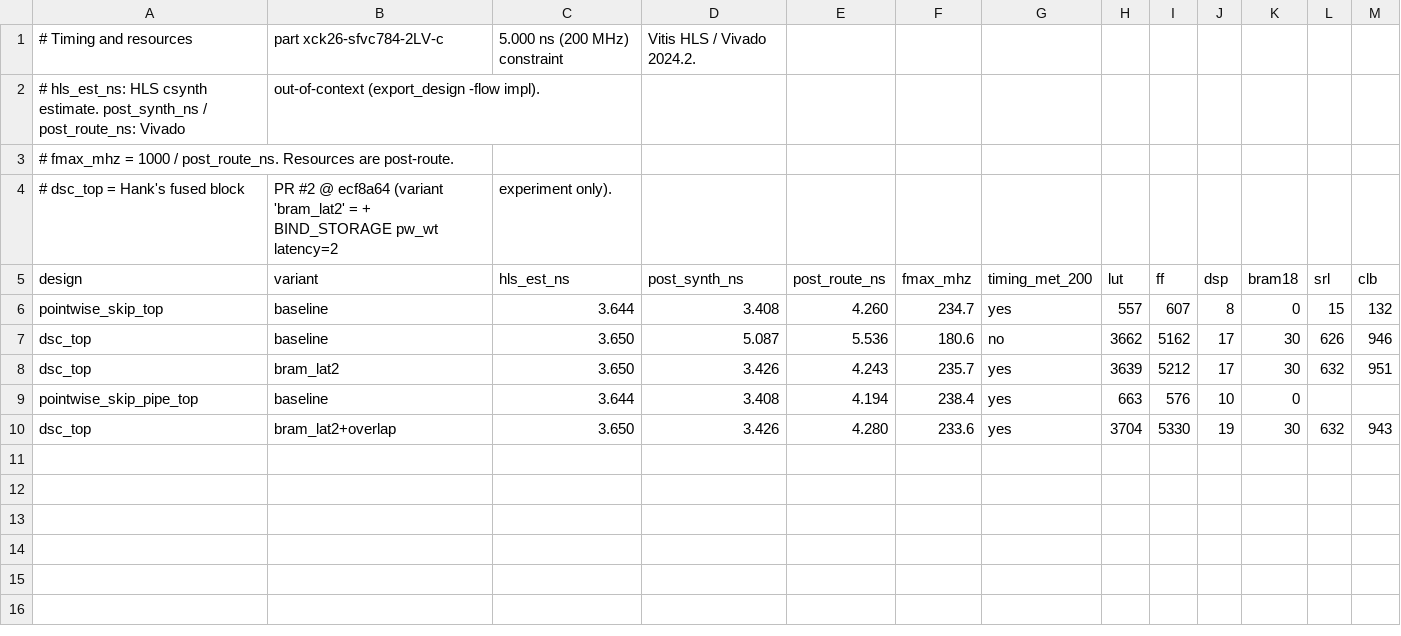
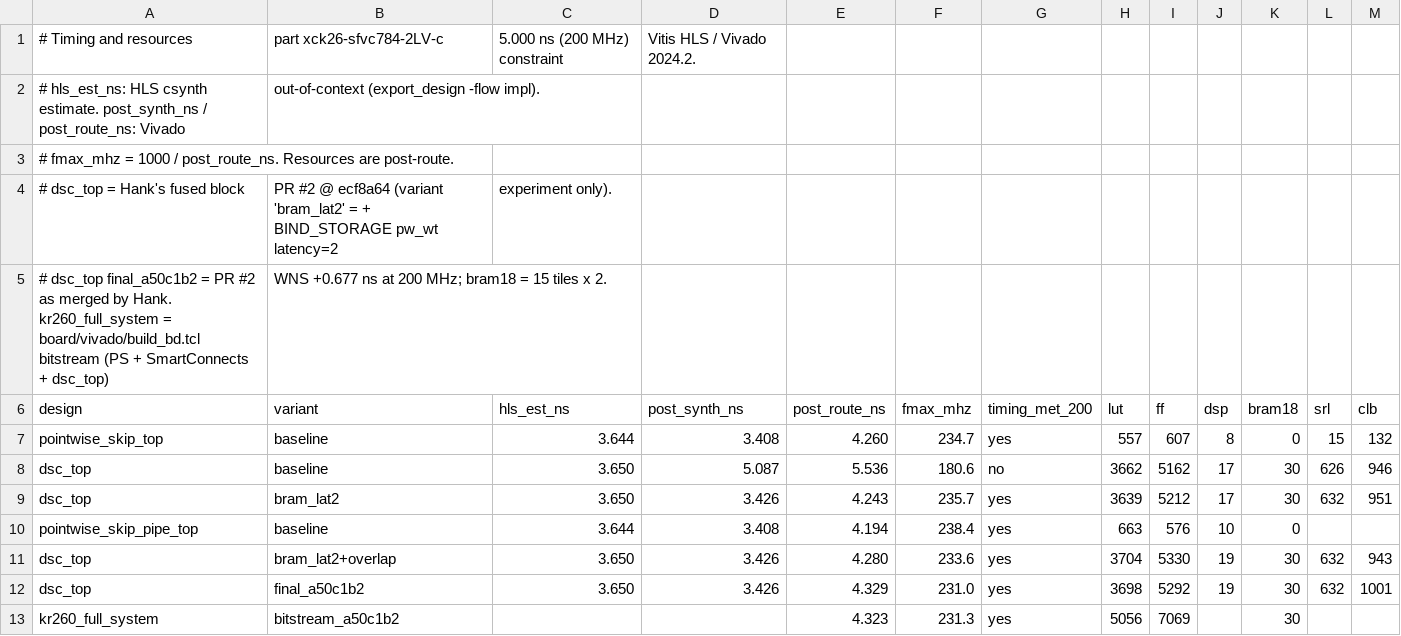
Before and after one commit to danieldaazn/eecs298-project, a CSV file: hls/compute/results/timing_results.csv, drawn as a sheet.

```diff
--- a/hls/compute/results/timing_results.csv
+++ b/hls/compute/results/timing_results.csv
@@ -4,2 +4,3 @@
 # dsc_top = Hank's fused block, PR #2 @ ecf8a64 (variant 'bram_lat2' = + BIND_STORAGE pw_wt latency=2, experiment only).
+# dsc_top final_a50c1b2 = PR #2 as merged by Hank. kr260_full_system = board/vivado/build_bd.tcl bitstream (PS + SmartConnects + dsc_top), WNS +0.677 ns at 200 MHz; bram18 = 15 tiles x 2.
 design,variant,hls_est_ns,post_synth_ns,post_route_ns,fmax_mhz,timing_met_200,lut,ff,dsp,bram18,srl,clb
@@ -10 +11,3 @@ pointwise_skip_pipe_top,baseline,3.644,3.408,4.194,238.4,yes,663,576,10,0,,
 dsc_top,bram_lat2+overlap,3.650,3.426,4.280,233.6,yes,3704,5330,19,30,632,943
+dsc_top,final_a50c1b2,3.650,3.426,4.329,231.0,yes,3698,5292,19,30,632,1001
+kr260_full_system,bitstream_a50c1b2,,,4.323,231.3,yes,5056,7069,,30,,
```
Also changed, not shown: hls/compute/results/cosim_results.csv, hls/compute/results/power_results.csv, 6 other files.
